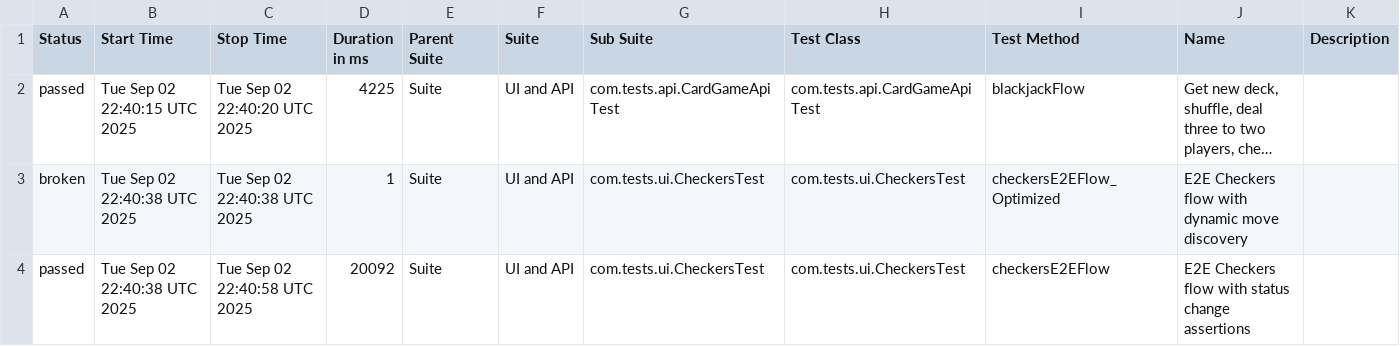
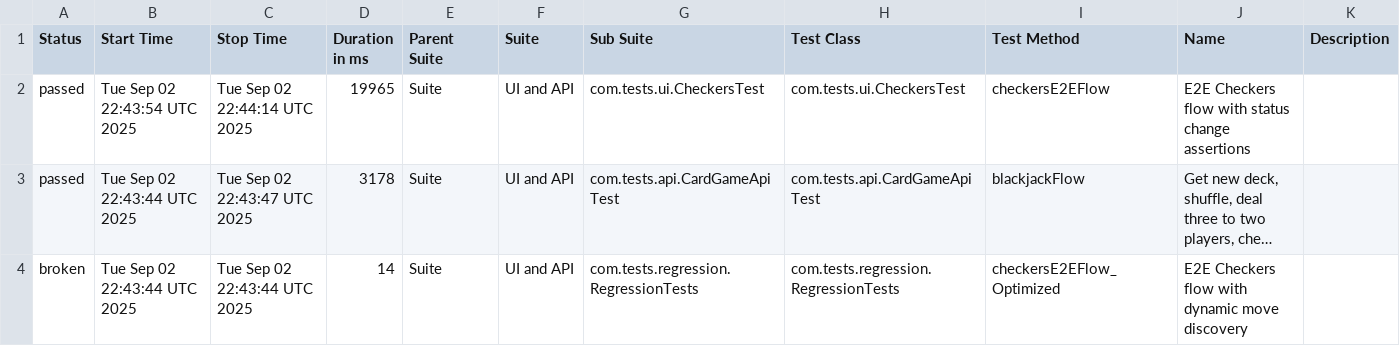
Before and after one commit to Sakshi900/TestAutomationWebAndAPIFramework, a CSV file: data/suites.csv, drawn as a sheet; long unchanged cells end in …; removed rows and columns are numbered as before the commit, all else as after; the diff names each change by its address in the sheet, - before the commit and + after, or states it on an @@ line.

```diff
--- a/data/suites.csv
+++ b/data/suites.csv
+row 2: passed | Tue Sep 02 22:43:54 UTC 2025 | Tue Sep 02 22:44:14 UTC 2025 | 19965 | Suite | UI and API | com.tests.ui.CheckersTest | com.tests.ui.CheckersTest | checkersE2EFlow | E2E Checkers flow with status change assertions
-B3 (Start Time): Tue Sep 02 22:40:15 UTC 2025
+B3 (Start Time): Tue Sep 02 22:43:44 UTC 2025
-C3 (Stop Time): Tue Sep 02 22:40:20 UTC 2025
+C3 (Stop Time): Tue Sep 02 22:43:47 UTC 2025
-D3 (Duration in ms): 4225
+D3 (Duration in ms): 3178
-B4 (Start Time): Tue Sep 02 22:40:38 UTC 2025
+B4 (Start Time): Tue Sep 02 22:43:44 UTC 2025
-C4 (Stop Time): Tue Sep 02 22:40:38 UTC 2025
+C4 (Stop Time): Tue Sep 02 22:43:44 UTC 2025
-D4 (Duration in ms): 1
+D4 (Duration in ms): 14
-G4 (Sub Suite): com.tests.ui.CheckersTest
+G4 (Sub Suite): com.tests.regression.RegressionTests
-H4 (Test Class): com.tests.ui.CheckersTest
+H4 (Test Class): com.tests.regression.RegressionTests
-row 4: passed | Tue Sep 02 22:40:38 UTC 2025 | Tue Sep 02 22:40:58 UTC 2025 | 20092 | Suite | UI and API | com.tests.ui.CheckersTest | com.tests.ui.CheckersTest | checkersE2EFlow | E2E Checkers flow with status change assertions
```
Also changed, not shown: 23 other files.
